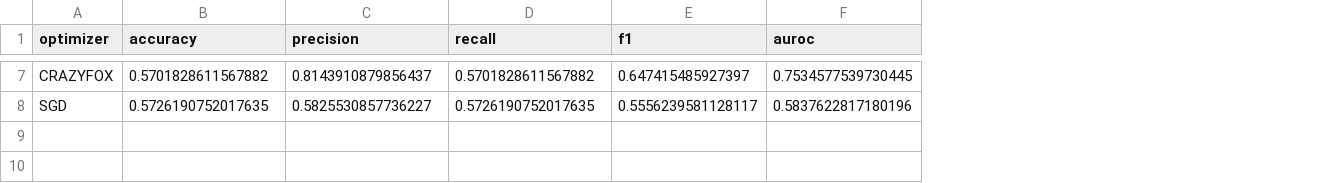
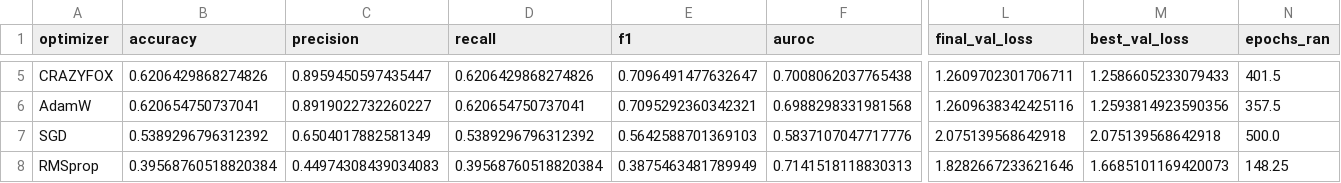
Before and after one commit to sandosh-prabu-2005/LightweightAndDynamic-OpenSet-IDS_for_IIoT, a CSV file: optimizer_average.csv, drawn as a sheet; only a part is shown, gaps mark what is left out; addresses are those after the commit; rows hold the shown columns only; the diff covers the shown part only; the diff names each change by its address in the sheet, - before the commit and + after, or states it on an @@ line.

```diff
--- a/optimizer_average.csv
+++ b/optimizer_average.csv
+column L (final_val_loss), row 5: 1.2609702301706711; row 7: 2.075139568642918
+column M (best_val_loss), row 5: 1.2586605233079433; row 7: 2.075139568642918
+column N (epochs_ran), row 5: 401.5; row 7: 500.0
-B5 (accuracy): 0.5701828611567882
+B5 (accuracy): 0.6206429868274826
-C5 (precision): 0.8143910879856437
+C5 (precision): 0.8959450597435447
-D5 (recall): 0.5701828611567882
+D5 (recall): 0.6206429868274826
-E5 (f1): 0.647415485927397
+E5 (f1): 0.7096491477632647
-F5 (auroc): 0.7534577539730445
+F5 (auroc): 0.7008062037765438
+row 6: AdamW | 0.620654750737041 | 0.8919022732260227 | 0.620654750737041 | 0.7095292360342321 | 0.6988298331981568 | 1.2609638342425116 | 1.2593814923590356 | 357.5
-B7 (accuracy): 0.5726190752017635
+B7 (accuracy): 0.5389296796312392
-C7 (precision): 0.5825530857736227
+C7 (precision): 0.6504017882581349
-D7 (recall): 0.5726190752017635
+D7 (recall): 0.5389296796312392
-E7 (f1): 0.5556239581128117
+E7 (f1): 0.5642588701369103
-F7 (auroc): 0.5837622817180196
+F7 (auroc): 0.5837107047717776
+row 8: RMSprop | 0.39568760518820384 | 0.44974308439034083 | 0.39568760518820384 | 0.3875463481789949 | 0.7141518118830313 | 1.8282667233621646 | 1.6685101169420073 | 148.25
```
Also changed, not shown: 1 added row, 3 removed rows and 30 edited cells elsewhere in this file, optimizer_per_dataset.csv, 5 other files.
